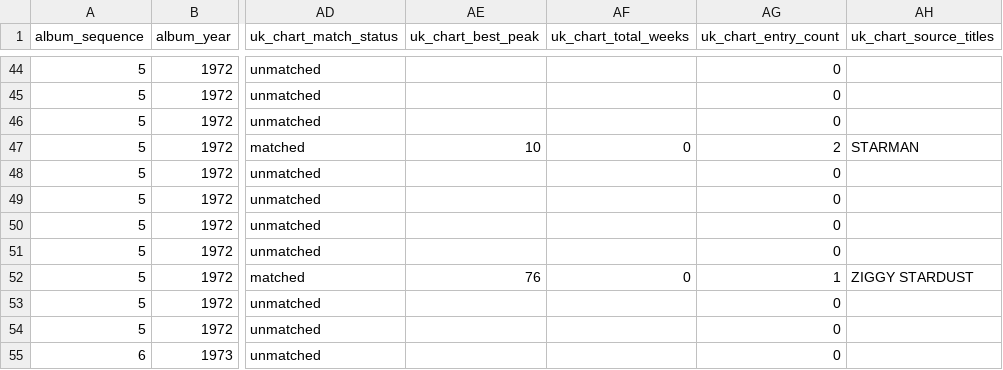
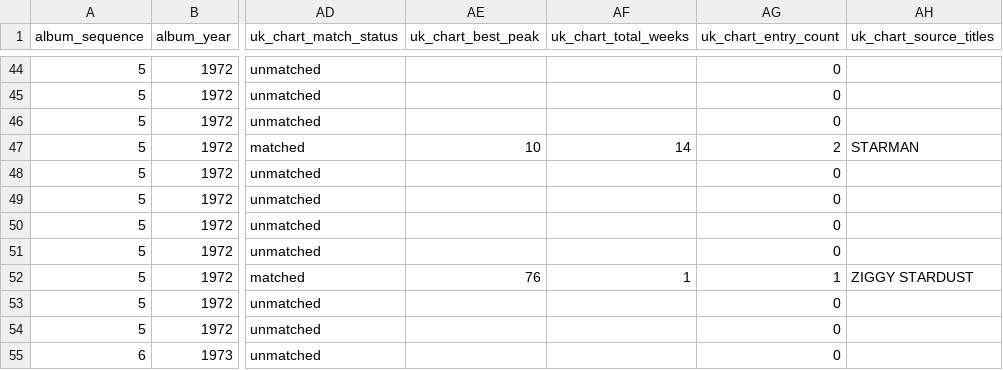
Before and after one commit to adamgreen1708/chart-templates, a CSV file: archive/projects/2026-09-david-bowie-track-length-success/data/david_bowie_tracks_success.csv, drawn as a sheet; only a part is shown, gaps mark what is left out; the diff covers the shown part only; the diff names each change by its address in the sheet, - before the commit and + after, or states it on an @@ line.

```diff
--- a/archive/projects/2026-09-david-bowie-track-length-success/data/david_bowie_tracks_success.csv
+++ b/archive/projects/2026-09-david-bowie-track-length-success/data/david_bowie_tracks_success.csv
-AF47 (uk_chart_total_weeks): 0
+AF47 (uk_chart_total_weeks): 14
-AF52 (uk_chart_total_weeks): 0
+AF52 (uk_chart_total_weeks): 1
```
Also changed, not shown: 47 edited cells elsewhere in this file.
